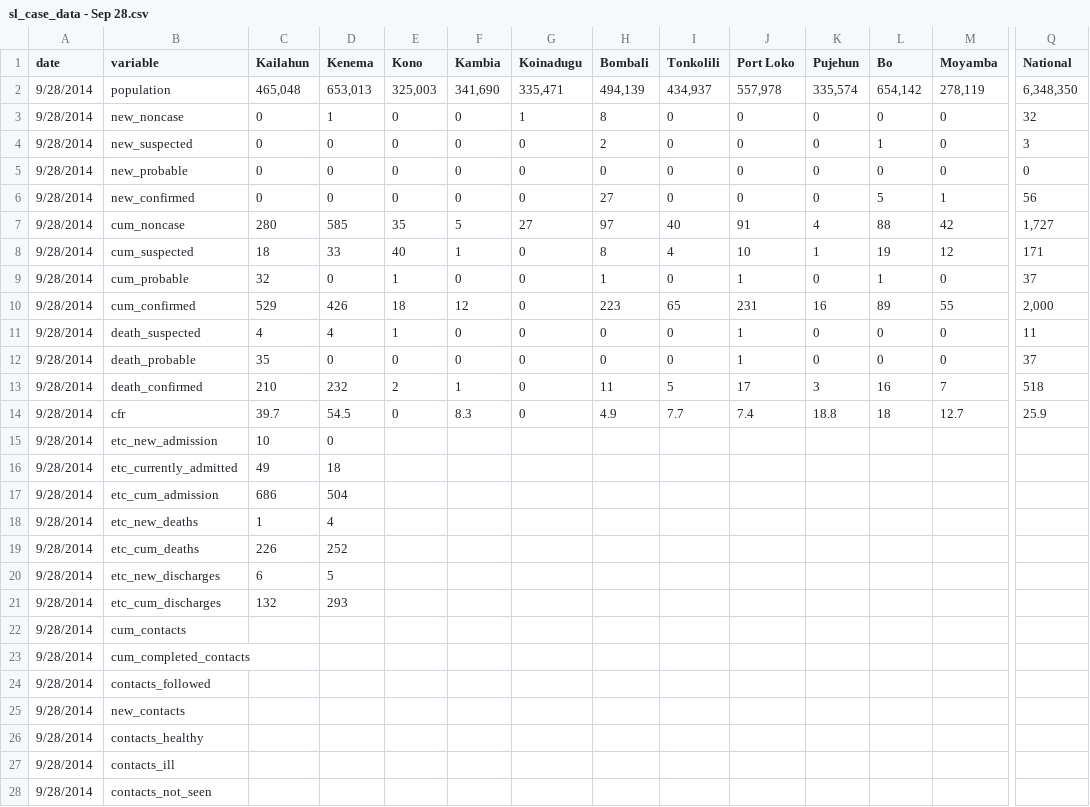
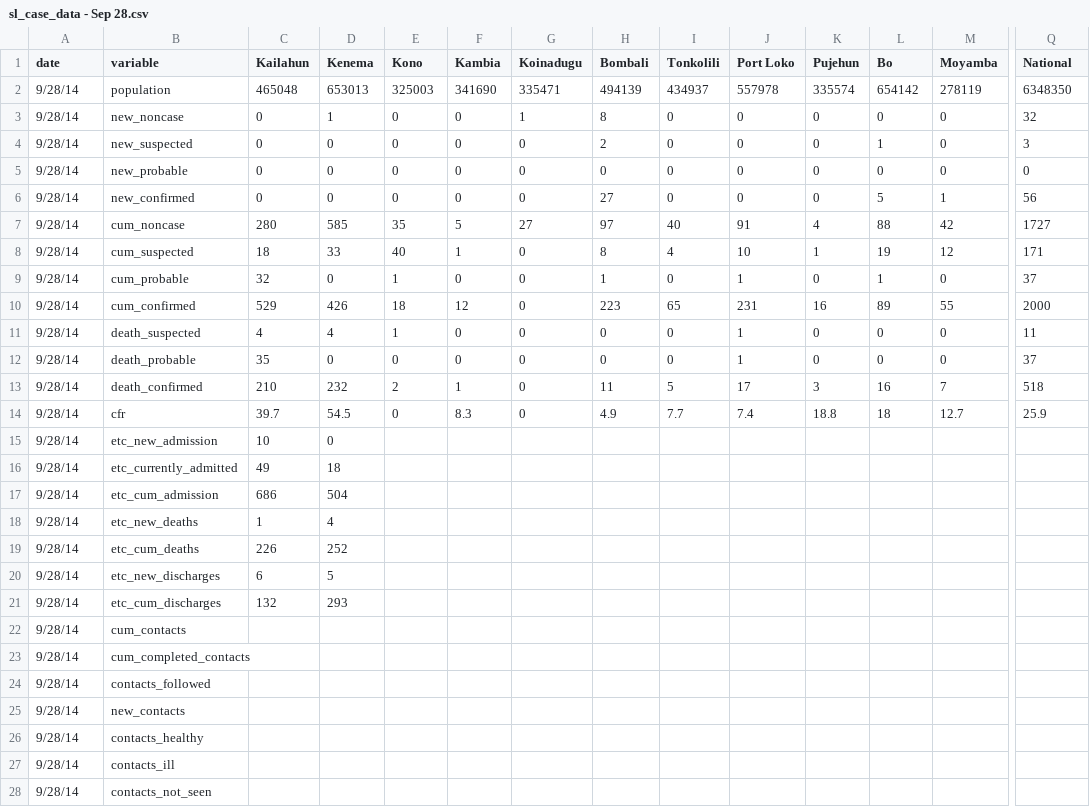
Before and after one commit to cmrivers/ebola, a CSV file: sl_data/sl_case_data - Sep 28.csv, drawn as a sheet; only a part is shown, gaps mark what is left out; the diff covers the shown part only; the diff names each change by its address in the sheet, - before the commit and + after, or states it on an @@ line.

```diff
--- a/sl_data/sl_case_data - Sep 28.csv
+++ b/sl_data/sl_case_data - Sep 28.csv
-A2:A28 (date): 9/28/2014
+A2:A28 (date): 9/28/14
-C2 (Kailahun): 465,048
+C2 (Kailahun): 465048
-D2 (Kenema): 653,013
+D2 (Kenema): 653013
-E2 (Kono): 325,003
+E2 (Kono): 325003
-F2 (Kambia): 341,690
+F2 (Kambia): 341690
-G2 (Koinadugu): 335,471
+G2 (Koinadugu): 335471
-H2 (Bombali): 494,139
+H2 (Bombali): 494139
-I2 (Tonkolili): 434,937
+I2 (Tonkolili): 434937
-J2 (Port Loko): 557,978
+J2 (Port Loko): 557978
-K2 (Pujehun): 335,574
+K2 (Pujehun): 335574
-L2 (Bo): 654,142
+L2 (Bo): 654142
-M2 (Moyamba): 278,119
+M2 (Moyamba): 278119
-Q2 (National): 6,348,350
+Q2 (National): 6348350
-Q7 (National): 1,727
+Q7 (National): 1727
-Q10 (National): 2,000
+Q10 (National): 2000
```
Also changed, not shown: 5 edited cells elsewhere in this file, sl_data/sl_case_data - Sep 25.csv, sl_data/sl_case_data - Sep 26.csv, 1 other file.
